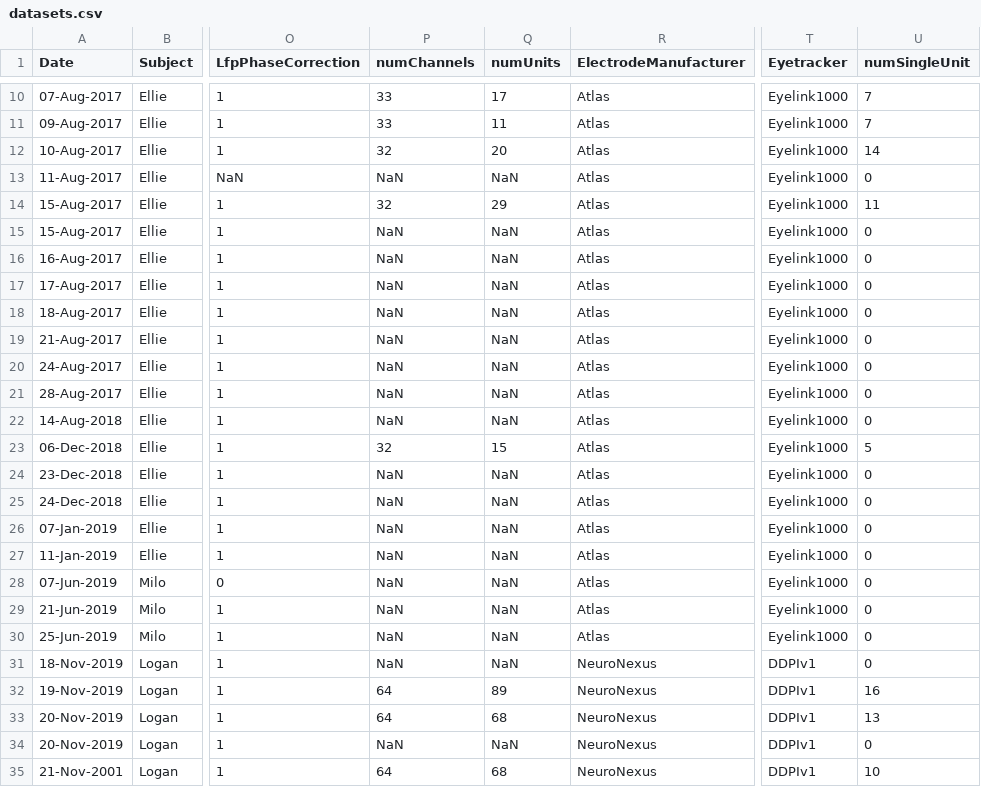
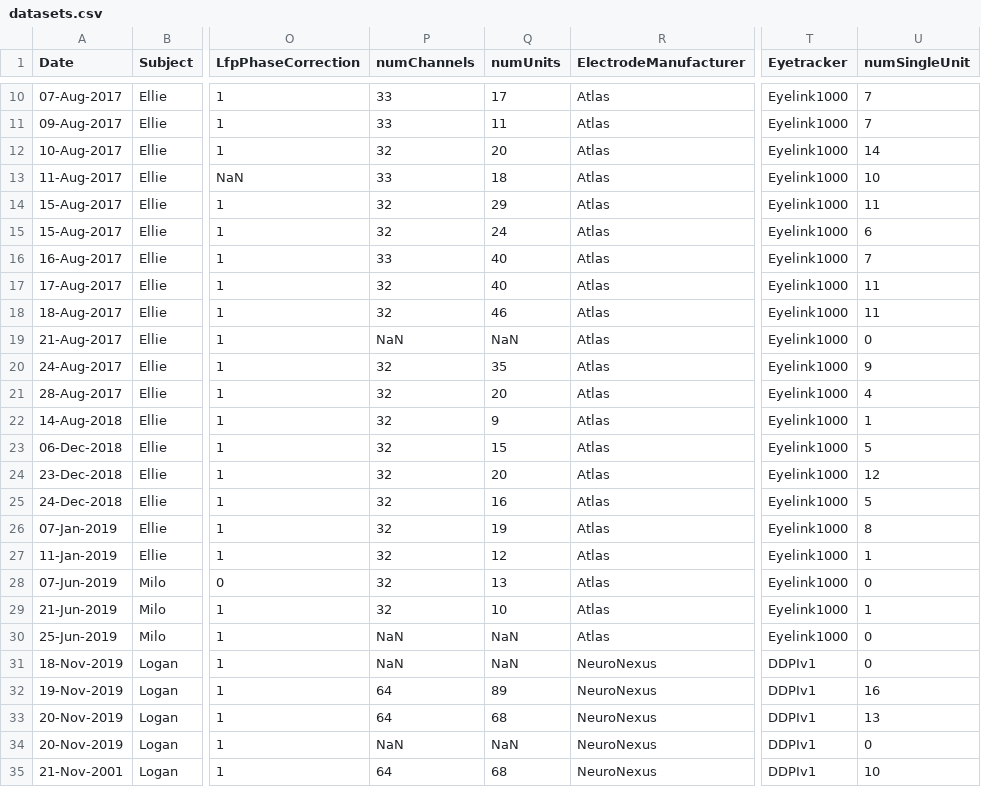
Before and after one commit to jcbyts/V1FreeViewingCode, a CSV file: Data/datasets.csv, drawn as a sheet; only a part is shown, gaps mark what is left out; the diff covers the shown part only; the diff names each change by its address in the sheet, - before the commit and + after, or states it on an @@ line.

Commit message:
added gravedigger user. imported new datasets. started fixing spatial mapping

```diff
--- a/Data/datasets.csv
+++ b/Data/datasets.csv
-P13 (numChannels): NaN
+P13 (numChannels): 33
-Q13 (numUnits): NaN
+Q13 (numUnits): 18
-U13 (numSingleUnit): 0
+U13 (numSingleUnit): 10
-P15 (numChannels): NaN
+P15 (numChannels): 32
-Q15 (numUnits): NaN
+Q15 (numUnits): 24
-U15 (numSingleUnit): 0
+U15 (numSingleUnit): 6
-P16 (numChannels): NaN
+P16 (numChannels): 33
-Q16:Q17 (numUnits): NaN
+Q16:Q17 (numUnits): 40
-U16 (numSingleUnit): 0
+U16 (numSingleUnit): 7
-P17:P18 (numChannels): NaN
+P17:P18 (numChannels): 32
-U17:U18 (numSingleUnit): 0
+U17:U18 (numSingleUnit): 11
-Q18 (numUnits): NaN
+Q18 (numUnits): 46
-P20:P22 (numChannels): NaN
+P20:P22 (numChannels): 32
-Q20 (numUnits): NaN
+Q20 (numUnits): 35
-U20 (numSingleUnit): 0
+U20 (numSingleUnit): 9
-Q21 (numUnits): NaN
+Q21 (numUnits): 20
-U21 (numSingleUnit): 0
+U21 (numSingleUnit): 4
-Q22 (numUnits): NaN
+Q22 (numUnits): 9
-U22 (numSingleUnit): 0
+U22 (numSingleUnit): 1
-P24:P29 (numChannels): NaN
+P24:P29 (numChannels): 32
-Q24 (numUnits): NaN
+Q24 (numUnits): 20
-U24 (numSingleUnit): 0
+U24 (numSingleUnit): 12
-Q25 (numUnits): NaN
+Q25 (numUnits): 16
-U25 (numSingleUnit): 0
+U25 (numSingleUnit): 5
-Q26 (numUnits): NaN
+Q26 (numUnits): 19
-U26 (numSingleUnit): 0
+U26 (numSingleUnit): 8
-Q27 (numUnits): NaN
+Q27 (numUnits): 12
-U27 (numSingleUnit): 0
+U27 (numSingleUnit): 1
-Q28 (numUnits): NaN
+Q28 (numUnits): 13
-Q29 (numUnits): NaN
+Q29 (numUnits): 10
-U29 (numSingleUnit): 0
+U29 (numSingleUnit): 1
```
Also changed, not shown: 39 edited cells elsewhere in this file, 5 other files.
